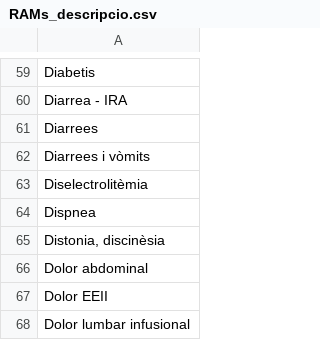
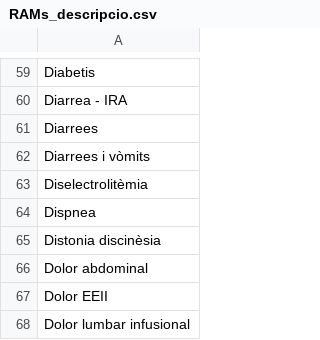
Before and after one commit to montaneva/FVcsv, a CSV file: RAMs_descripcio.csv, drawn as a sheet; only a part is shown, gaps mark what is left out.

Commit message:
Update RAMs_descripcio.csv

```diff
--- a/RAMs_descripcio.csv
+++ b/RAMs_descripcio.csv
@@ -64,3 +64,3 @@ Diselectrolitèmia;
 Dispnea;
-Distonia, discinèsia;
+Distonia discinèsia;
 Dolor abdominal;
```
